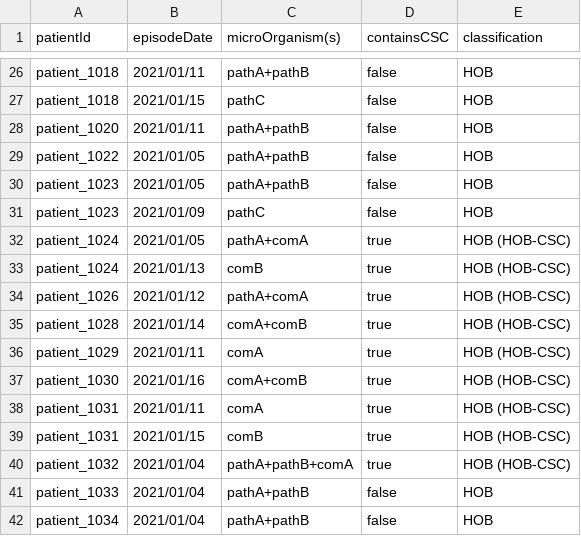
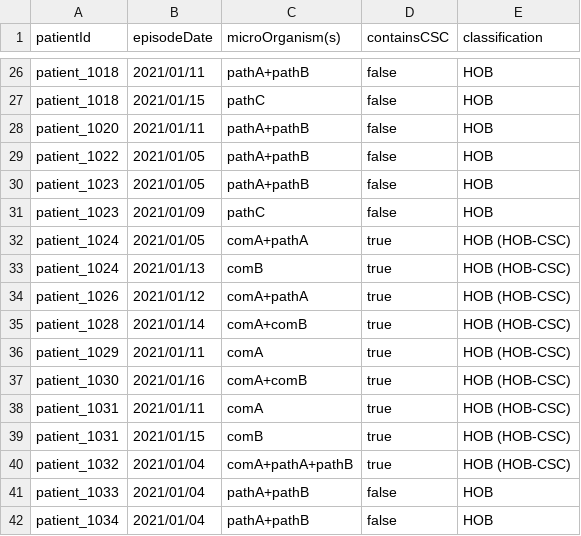
Before and after one commit to ddtxra/bsi-algo, a TSV file: praise-mds/hob-output-computed-hobs-only.tsv, drawn as a sheet; only a part is shown, gaps mark what is left out.

```diff
--- a/praise-mds/hob-output-computed-hobs-only.tsv
+++ b/praise-mds/hob-output-computed-hobs-only.tsv
@@ -31,5 +31,5 @@ patient_1023	2021/01/05	pathA+pathB	false	HOB
 patient_1023	2021/01/09	pathC	false	HOB
-patient_1024	2021/01/05	pathA+comA	true	HOB (HOB-CSC)
+patient_1024	2021/01/05	comA+pathA	true	HOB (HOB-CSC)
 patient_1024	2021/01/13	comB	true	HOB (HOB-CSC)
-patient_1026	2021/01/12	pathA+comA	true	HOB (HOB-CSC)
+patient_1026	2021/01/12	comA+pathA	true	HOB (HOB-CSC)
 patient_1028	2021/01/14	comA+comB	true	HOB (HOB-CSC)
@@ -39,3 +39,3 @@ patient_1031	2021/01/11	comA	true	HOB (HOB-CSC)
 patient_1031	2021/01/15	comB	true	HOB (HOB-CSC)
-patient_1032	2021/01/04	pathA+pathB+comA	true	HOB (HOB-CSC)
+patient_1032	2021/01/04	comA+pathA+pathB	true	HOB (HOB-CSC)
 patient_1033	2021/01/04	pathA+pathB	false	HOB
```
Also changed, not shown: praise-mds/blood-cultures-input.tsv, praise-mds/hob-output-computed-including-cobs-and-solitary-commensals.tsv, 3 other files.
